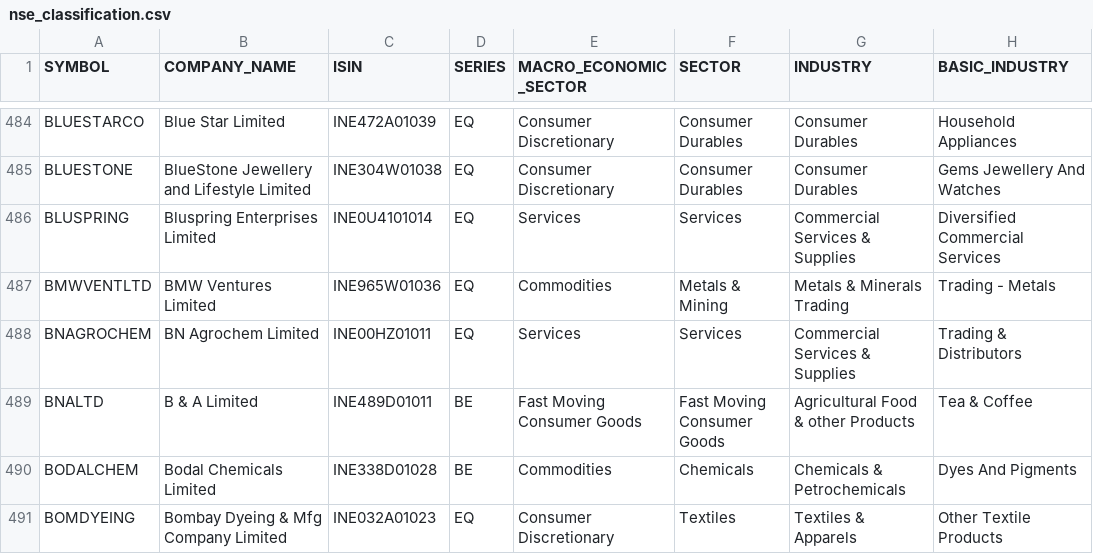
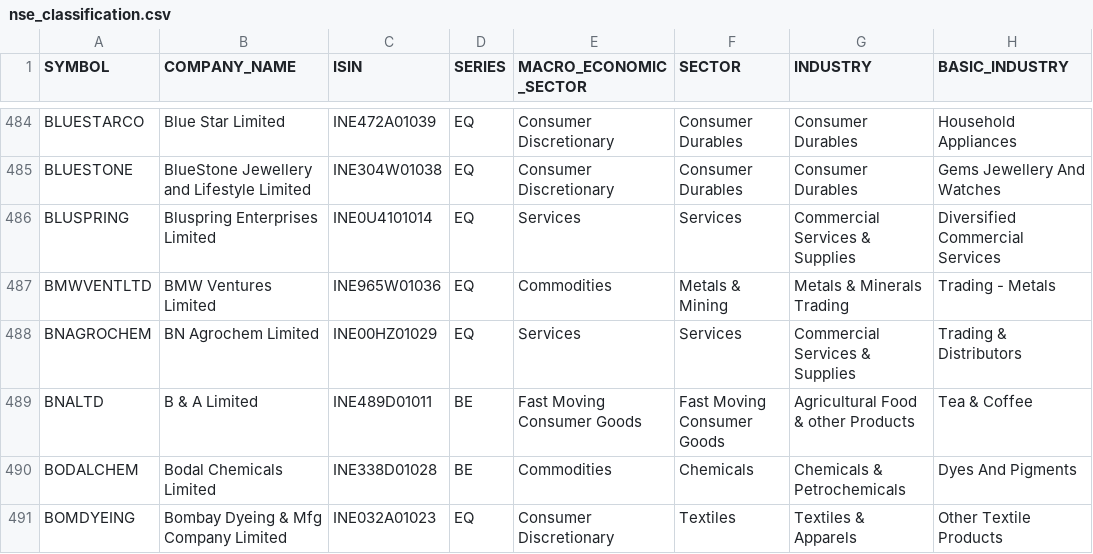
Before and after one commit to VarunNeel/alphatrace, a CSV file: fundamentals/nse_classification.csv, drawn as a sheet; only a part is shown, gaps mark what is left out; the diff names each change by its address in the sheet, - before the commit and + after, or states it on an @@ line.

```diff
--- a/fundamentals/nse_classification.csv
+++ b/fundamentals/nse_classification.csv
-C488 (ISIN): INE00HZ01011
+C488 (ISIN): INE00HZ01029
```
Also changed, not shown: ohlcv/new/NEW_OHLCV.csv.
